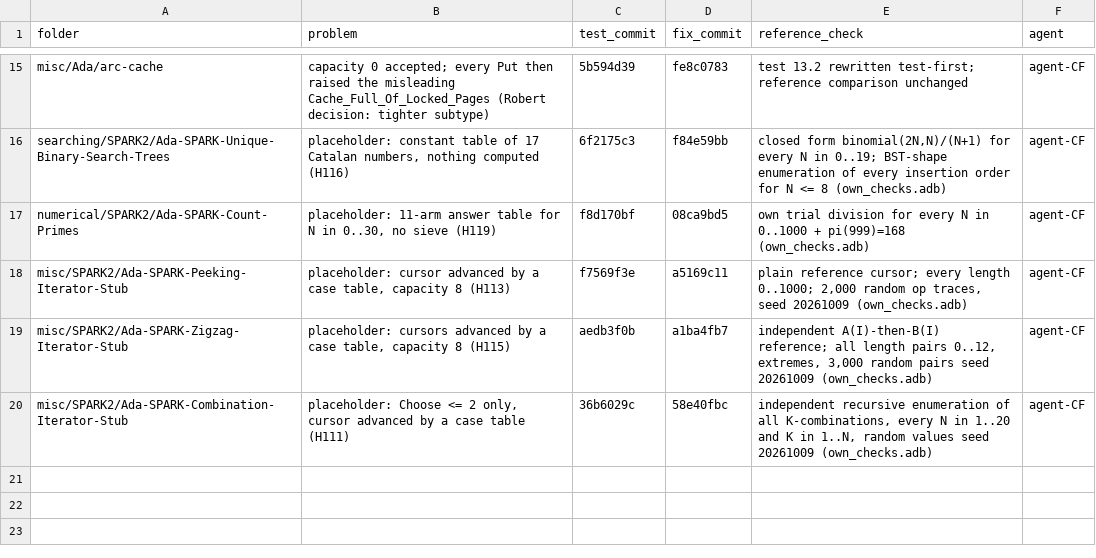
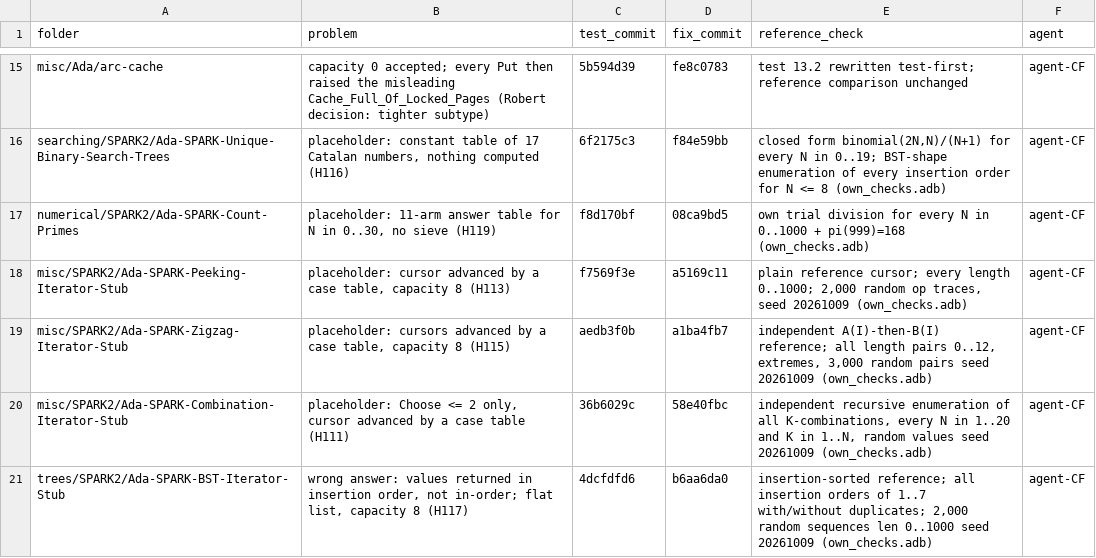
Before and after one commit to RobertBoettcherSF/Ada-Algorithms, a CSV file: tools/vv/codefix.csv, drawn as a sheet; only a part is shown, gaps mark what is left out.

Commit message:
codefix log: Ada-SPARK-BST-Iterator-Stub (test 4dcfdfd6, fix b6aa6da0)

```diff
--- a/tools/vv/codefix.csv
+++ b/tools/vv/codefix.csv
@@ -20 +20,2 @@ misc/SPARK2/Ada-SPARK-Zigzag-Iterator-Stub,"placeholder: cursors advanced by a c
 misc/SPARK2/Ada-SPARK-Combination-Iterator-Stub,"placeholder: Choose <= 2 only, cursor advanced by a case table (H111)",36b6029c,58e40fbc,"independent recursive enumeration of all K-combinations, every N in 1..20 and K in 1..N, random values seed 20261009 (own_checks.adb)",agent-CF
+trees/SPARK2/Ada-SPARK-BST-Iterator-Stub,"wrong answer: values returned in insertion order, not in-order; flat list, capacity 8 (H117)",4dcfdfd6,b6aa6da0,"insertion-sorted reference; all insertion orders of 1..7 with/without duplicates; 2,000 random sequences len 0..1000 seed 20261009 (own_checks.adb)",agent-CF
```
